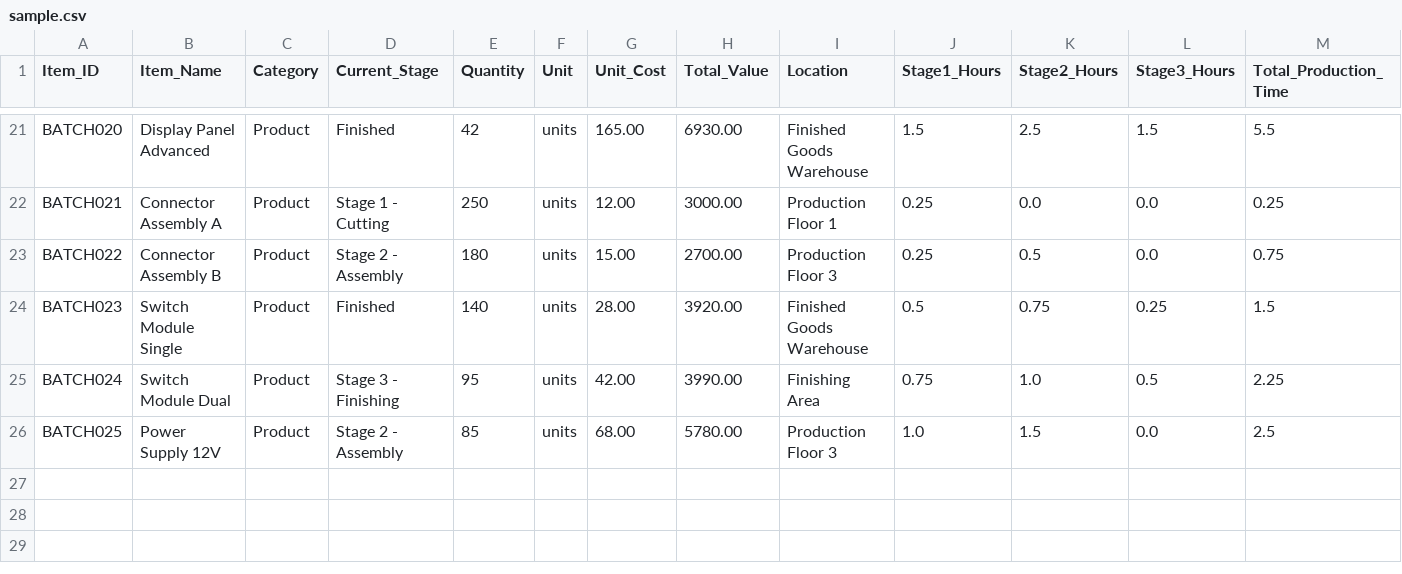
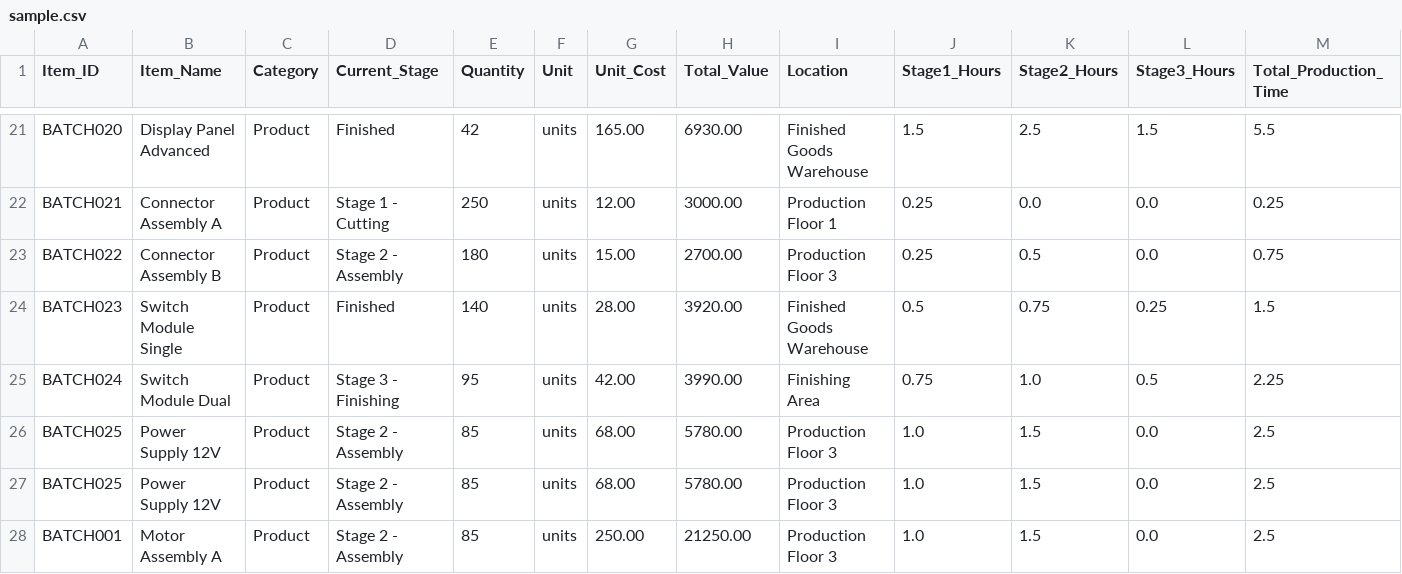
Before and after one commit to ChaplinMarchais/MakeR, a CSV file: MakeR/data/sample.csv, drawn as a sheet; only a part is shown, gaps mark what is left out; rows hold the shown columns only; the diff names each change by its address in the sheet, - before the commit and + after, or states it on an @@ line.

```diff
--- a/MakeR/data/sample.csv
+++ b/MakeR/data/sample.csv
+row 27: BATCH025 | Power Supply 12V | Product | Stage 2 - Assembly | 85 | units | 68.00 | 5780.00 | Production Floor 3 | 1.0 | 1.5 | 0.0 | 2.5
+row 28: BATCH001 | Motor Assembly A | Product | Stage 2 - Assembly | 85 | units | 250.00 | 21250.00 | Production Floor 3 | 1.0 | 1.5 | 0.0 | 2.5
```
Also changed, not shown: 2 other files.
